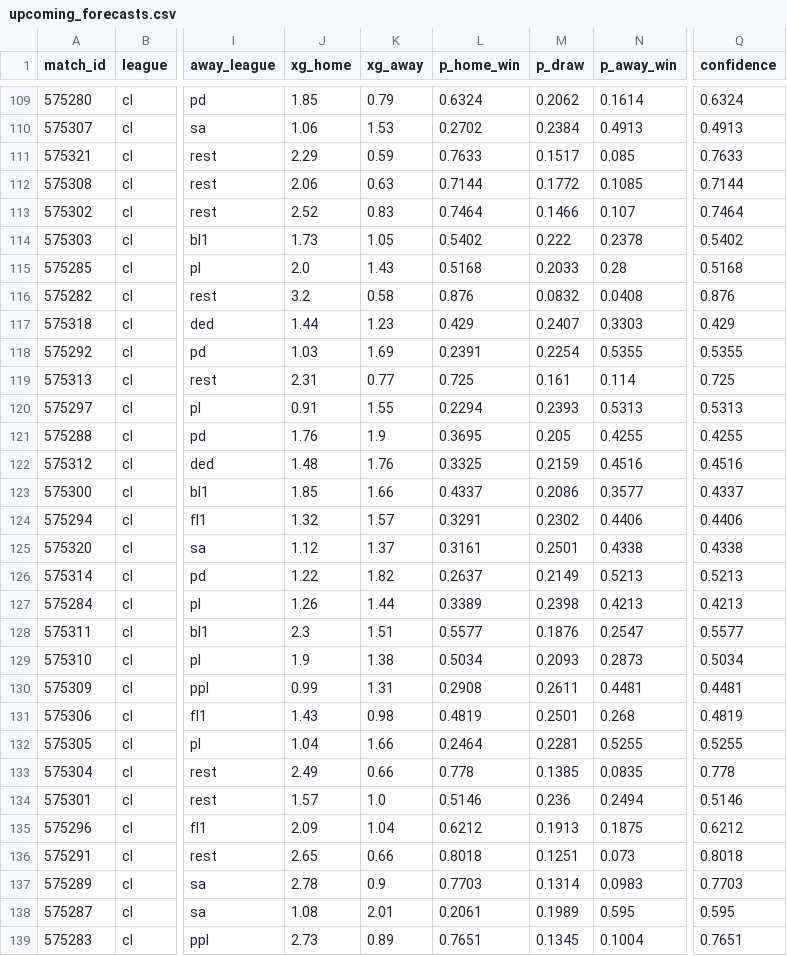
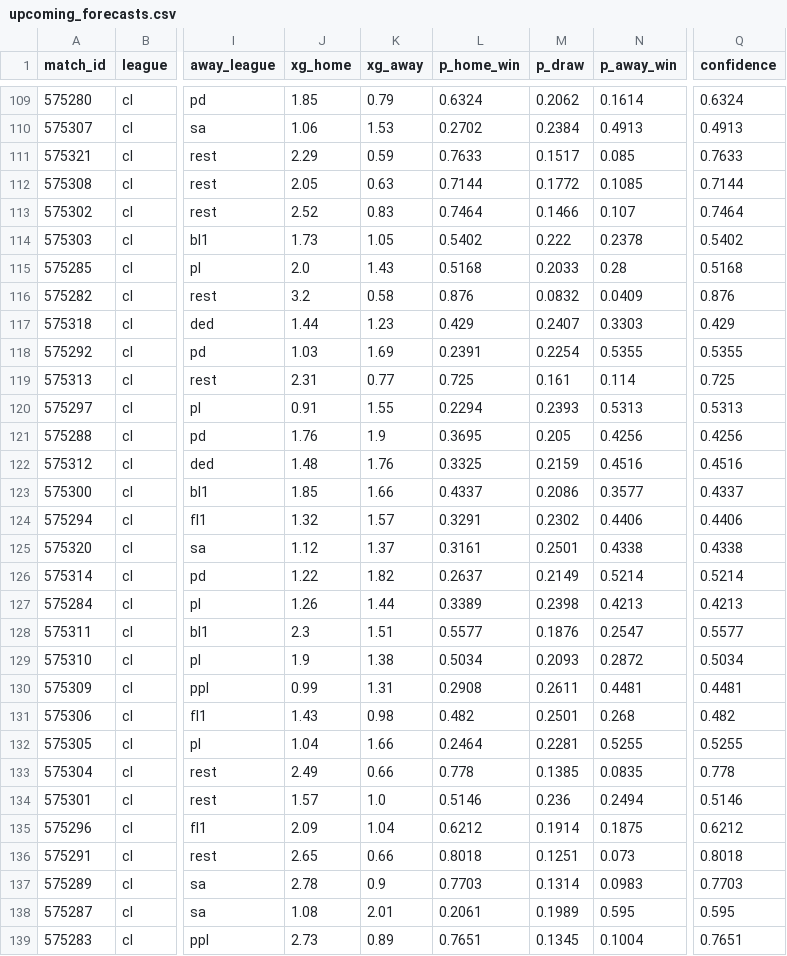
Before and after one commit to JuanAndresHS/pitchiq, a CSV file: data/predictions/cl/upcoming_forecasts.csv, drawn as a sheet; only a part is shown, gaps mark what is left out; the diff covers the shown part only; the diff names each change by its address in the sheet, - before the commit and + after, or states it on an @@ line.

```diff
--- a/data/predictions/cl/upcoming_forecasts.csv
+++ b/data/predictions/cl/upcoming_forecasts.csv
-J112 (xg_home): 2.06
+J112 (xg_home): 2.05
-N116 (p_away_win): 0.0408
+N116 (p_away_win): 0.0409
-N121 (p_away_win): 0.4255
+N121 (p_away_win): 0.4256
-Q121 (confidence): 0.4255
+Q121 (confidence): 0.4256
-N126 (p_away_win): 0.5213
+N126 (p_away_win): 0.5214
-Q126 (confidence): 0.5213
+Q126 (confidence): 0.5214
-N129 (p_away_win): 0.2873
+N129 (p_away_win): 0.2872
-L131 (p_home_win): 0.4819
+L131 (p_home_win): 0.482
-Q131 (confidence): 0.4819
+Q131 (confidence): 0.482
-M135 (p_draw): 0.1913
+M135 (p_draw): 0.1914
```
Also changed, not shown: 40 edited cells elsewhere in this file, data/predictions/ded/upcoming_forecasts.csv, data/predictions/fl1/upcoming_forecasts.csv, 27 other files.
